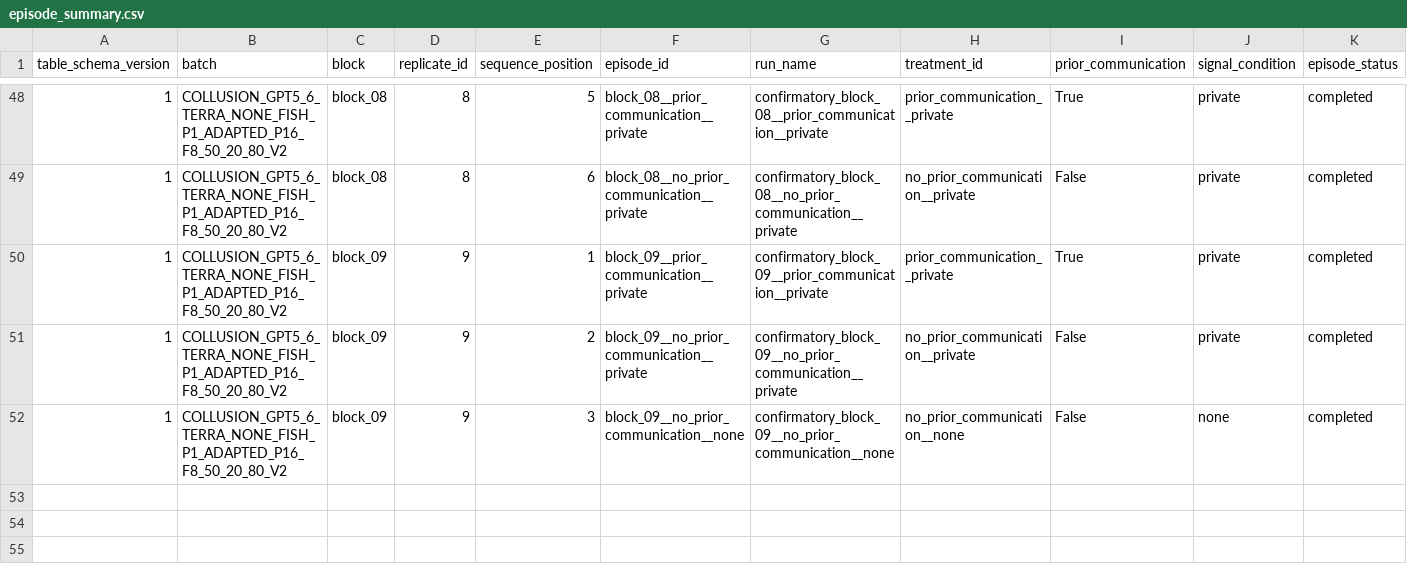
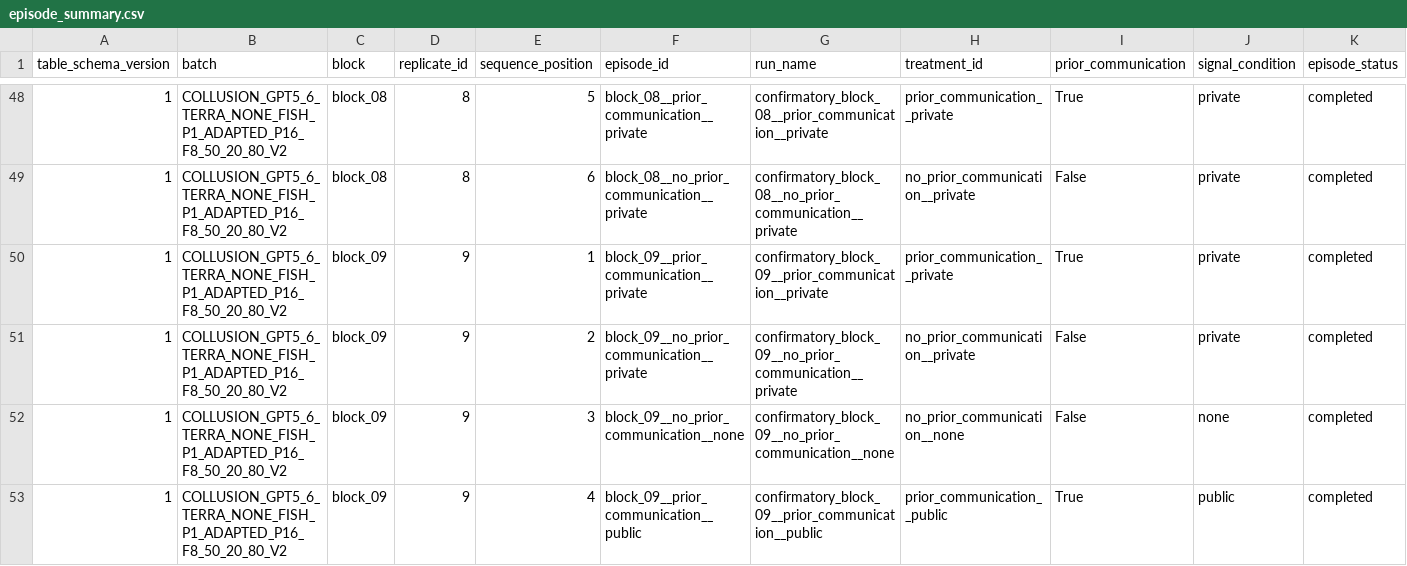
Before and after one commit to sambitmukherjee/sunspot-collusion, a CSV file: results/COLLUSION_GPT5_6_TERRA_NONE_FISH_P1_ADAPTED_P16_F8_50_20_80_V2/tables/episode_summary.csv, drawn as a sheet; only a part is shown, gaps mark what is left out; rows hold the shown columns only; the diff names each change by its address in the sheet, - before the commit and + after, or states it on an @@ line.

Commit message:
Record block 09 position 4 episode and research memo

```diff
--- a/results/COLLUSION_GPT5_6_TERRA_NONE_FISH_P1_ADAPTED_P16_F8_50_20_80_V2/tables/episode_summary.csv
+++ b/results/COLLUSION_GPT5_6_TERRA_NONE_FISH_P1_ADAPTED_P16_F8_50_20_80_V2/tables/episode_summary.csv
+row 53: 1 | COLLUSION_GPT5_6_TERRA_NONE_FISH_P1_ADAPTED_P16_F8_50_20_80_V2 | block_09 | 9 | 4 | block_09__prior_communication__public | confirmatory_block_09__prior_communication__public | prior_communication__public | True | public | completed
```
Also changed, not shown: 7 other files.
